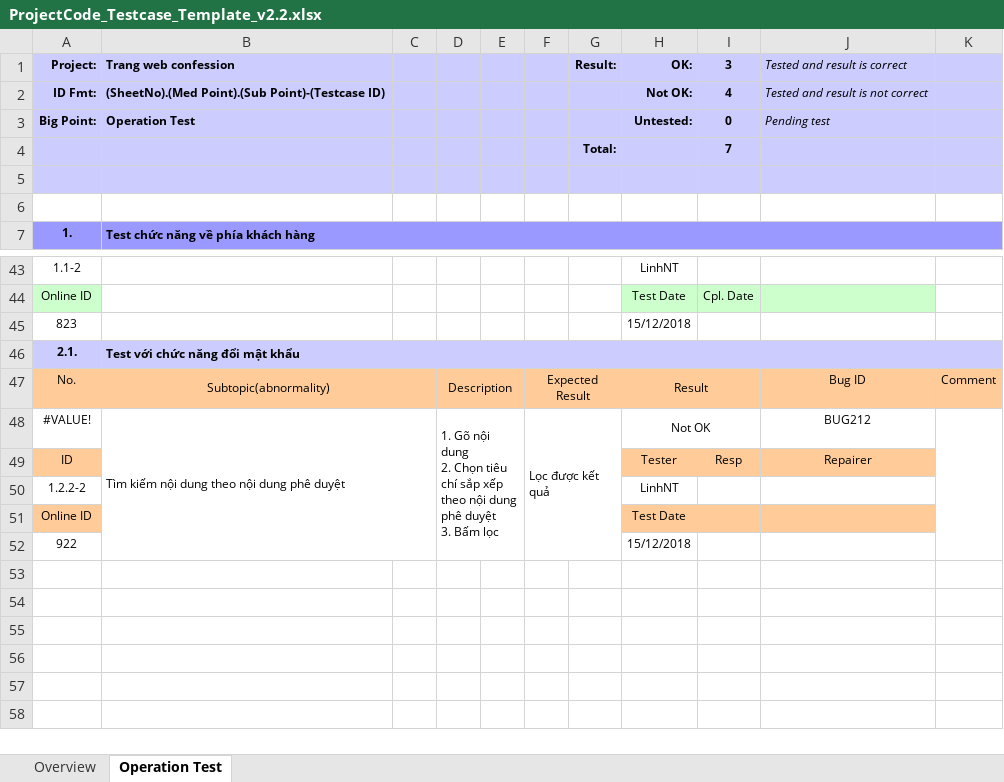
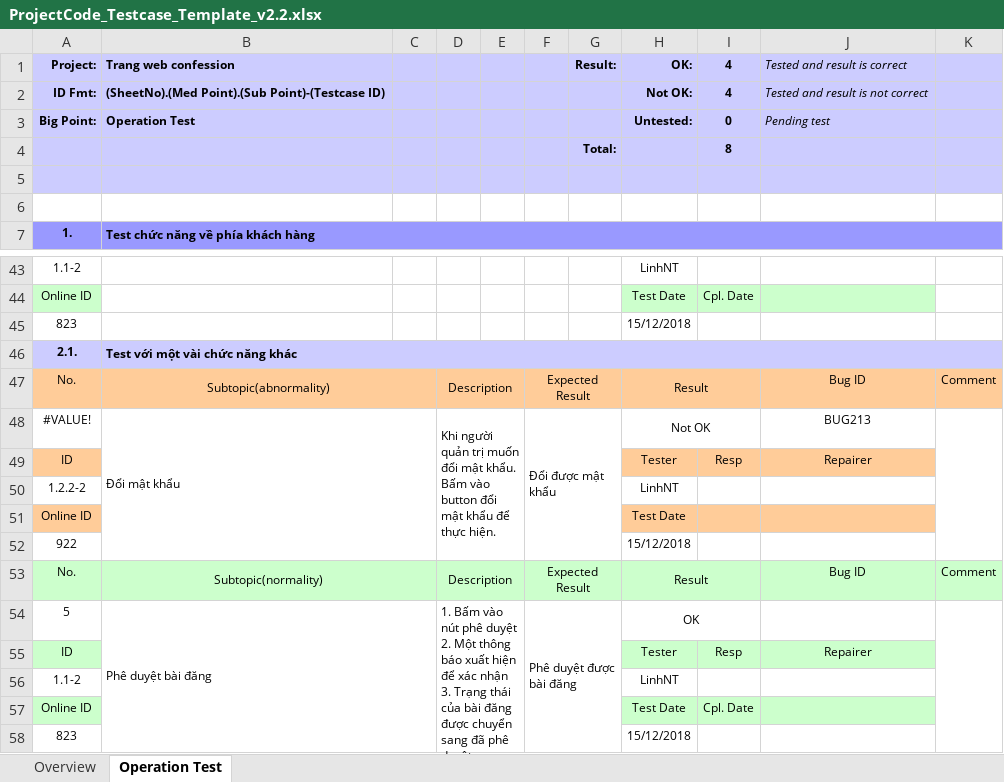
Before and after one commit to nguyenlinh2108/BTL_QTDACNTT_2018, an Excel workbook: ProjectCode_Testcase_Template_v2.2.xlsx, sheet Operation Test, drawn as a sheet; only a part is shown, gaps mark what is left out; values as stored, in another font and other column widths than the file's, no borders; conditional formats not drawn; ↵ is a line break in a cell; the diff names each change by its address in the sheet, - before the commit and + after, or states it on an @@ line.

Commit message:
test chuc nang doi mat khau va phe duyet bai dang

```diff
--- a/ProjectCode_Testcase_Template_v2.2.xlsx (sheet Operation Test)
+++ b/ProjectCode_Testcase_Template_v2.2.xlsx (sheet Operation Test)
-I1: 3
+I1: 4
-I4 (4): 7
+I4 (4): 8
-B46 (Trang web confession): Test với chức năng đổi mật khẩu
+B46 (Trang web confession): Test với một vài chức năng khác
-B48 (Trang web confession): Tìm kiếm nội dung theo nội dung phê duyệt
+B48 (Trang web confession): Đổi mật khẩu
-D48: 1. Gõ nội dung ↵ 2. Chọn tiêu chí sắp xếp theo nội dung phê duyệt ↵ 3. Bấm lọc
+D48: Khi người quản trị muốn đổi mật khẩu. Bấm vào button đổi mật khẩu để thực hiện.
-F48: Lọc được kết quả
+F48: Đổi được mật khẩu
-J48 (Tested and result is correct): BUG212
+J48 (Tested and result is correct): BUG213
+row 53: No. | Subtopic(normality) |  | Description |  | Expected Result |  | Result |  | Bug ID | Comment
+row 54: 5 | Phê duyệt bài đăng |  | 1. Bấm vào nút phê duyệt ↵ 2. Một thông báo xuất hiện để xác nhận ↵ 3. Trạng thái của bài đăng được chuyển sang đã phê duyệt. |  | Phê duyệt được bài đăng |  | OK
+row 55: ID |  |  |  |  |  |  | Tester | Resp | Repairer
+row 56: 1.1-2 |  |  |  |  |  |  | LinhNT
+row 57: Online ID |  |  |  |  |  |  | Test Date | Cpl. Date
+row 58: 823 |  |  |  |  |  |  | 15/12/2018
```
